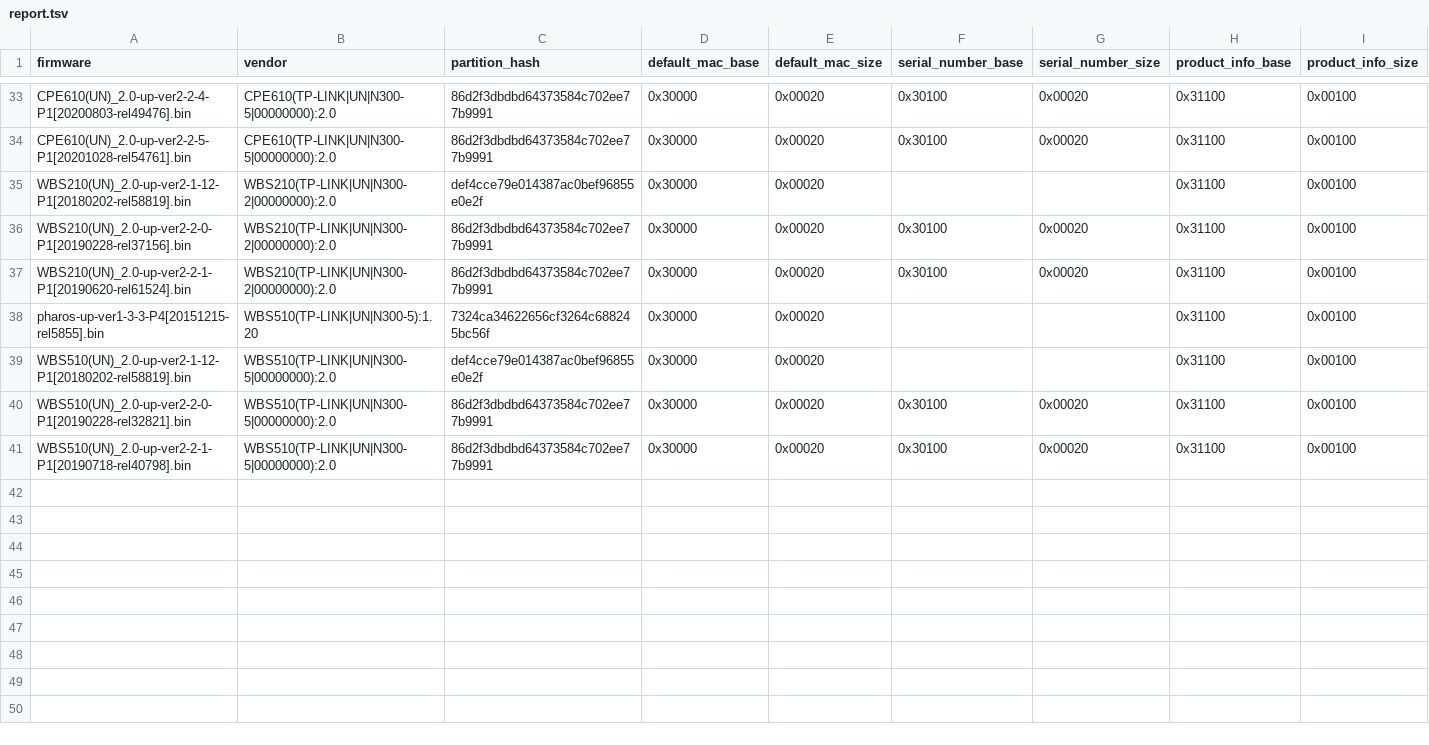
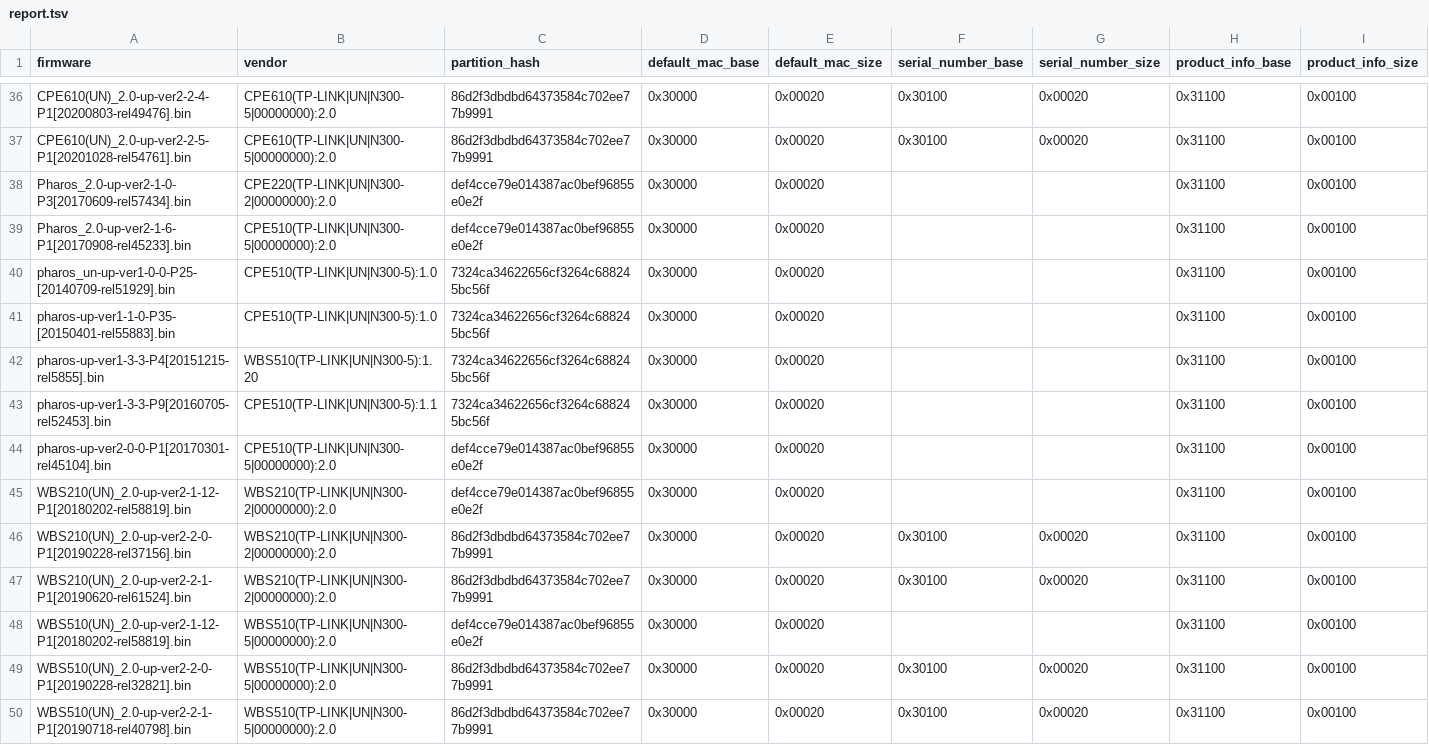
Before and after one commit to jwmullally/openwrt_stuff, a TSV file: cpe_wbs/report/report.tsv, drawn as a sheet; only a part is shown, gaps mark what is left out; the diff covers the shown part only.

```diff
--- a/cpe_wbs/report/report.tsv
+++ b/cpe_wbs/report/report.tsv
@@ -34,2 +37,9 @@ CPE610(UN)_2.0-up-ver2-2-4-P1[20200803-rel49476].bin	CPE610(TP-LINK|UN|N300-5|00
 CPE610(UN)_2.0-up-ver2-2-5-P1[20201028-rel54761].bin	CPE610(TP-LINK|UN|N300-5|00000000):2.0	86d2f3dbdbd64373584c702ee77b9991	0x30000	0x00020	0x30100	0x00020	0x31100	0x00100
+Pharos_2.0-up-ver2-1-0-P3[20170609-rel57434].bin	CPE220(TP-LINK|UN|N300-2|00000000):2.0	def4cce79e014387ac0bef96855e0e2f	0x30000	0x00020			0x31100	0x00100
+Pharos_2.0-up-ver2-1-6-P1[20170908-rel45233].bin	CPE510(TP-LINK|UN|N300-5|00000000):2.0	def4cce79e014387ac0bef96855e0e2f	0x30000	0x00020			0x31100	0x00100
+pharos_un-up-ver1-0-0-P25-[20140709-rel51929].bin	CPE510(TP-LINK|UN|N300-5):1.0	7324ca34622656cf3264c688245bc56f	0x30000	0x00020			0x31100	0x00100
+pharos-up-ver1-1-0-P35-[20150401-rel55883].bin	CPE510(TP-LINK|UN|N300-5):1.0	7324ca34622656cf3264c688245bc56f	0x30000	0x00020			0x31100	0x00100
+pharos-up-ver1-3-3-P4[20151215-rel5855].bin	WBS510(TP-LINK|UN|N300-5):1.20	7324ca34622656cf3264c688245bc56f	0x30000	0x00020			0x31100	0x00100
+pharos-up-ver1-3-3-P9[20160705-rel52453].bin	CPE510(TP-LINK|UN|N300-5):1.1	7324ca34622656cf3264c688245bc56f	0x30000	0x00020			0x31100	0x00100
+pharos-up-ver2-0-0-P1[20170301-rel45104].bin	CPE510(TP-LINK|UN|N300-5|00000000):2.0	def4cce79e014387ac0bef96855e0e2f	0x30000	0x00020			0x31100	0x00100
 WBS210(UN)_2.0-up-ver2-1-12-P1[20180202-rel58819].bin	WBS210(TP-LINK|UN|N300-2|00000000):2.0	def4cce79e014387ac0bef96855e0e2f	0x30000	0x00020			0x31100	0x00100
@@ -37,3 +47,2 @@ WBS210(UN)_2.0-up-ver2-2-0-P1[20190228-rel37156].bin	WBS210(TP-LINK|UN|N300-2|00
 WBS210(UN)_2.0-up-ver2-2-1-P1[20190620-rel61524].bin	WBS210(TP-LINK|UN|N300-2|00000000):2.0	86d2f3dbdbd64373584c702ee77b9991	0x30000	0x00020	0x30100	0x00020	0x31100	0x00100
-pharos-up-ver1-3-3-P4[20151215-rel5855].bin	WBS510(TP-LINK|UN|N300-5):1.20	7324ca34622656cf3264c688245bc56f	0x30000	0x00020			0x31100	0x00100
 WBS510(UN)_2.0-up-ver2-1-12-P1[20180202-rel58819].bin	WBS510(TP-LINK|UN|N300-5|00000000):2.0	def4cce79e014387ac0bef96855e0e2f	0x30000	0x00020			0x31100	0x00100
```
Also changed, not shown: 5 added rows, 3 moved rows and 5 edited cells elsewhere in this file, 2 other files.
